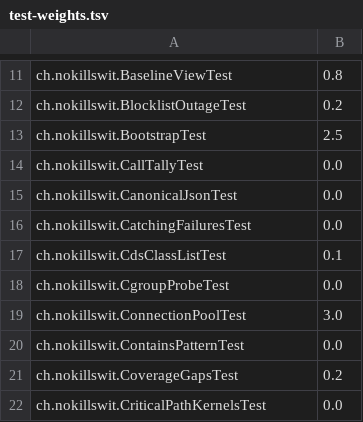
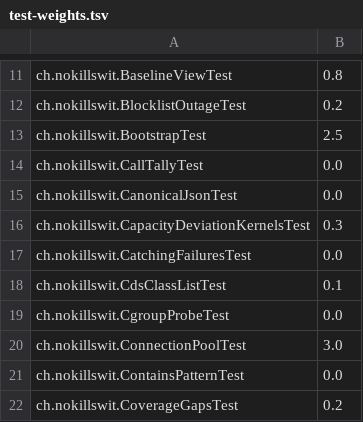
Before and after one commit to liveweird/astrolabe, a TSV file: server/test-weights.tsv, drawn as a sheet; only a part is shown, gaps mark what is left out; the shorter side is filled out with more unchanged rows.

```diff
--- a/server/test-weights.tsv
+++ b/server/test-weights.tsv
@@ -15,2 +15,3 @@ ch.nokillswit.CallTallyTest	0.0
 ch.nokillswit.CanonicalJsonTest	0.0
+ch.nokillswit.CapacityDeviationKernelsTest	0.3
 ch.nokillswit.CatchingFailuresTest	0.0
```
Also changed, not shown: 5 other files.
